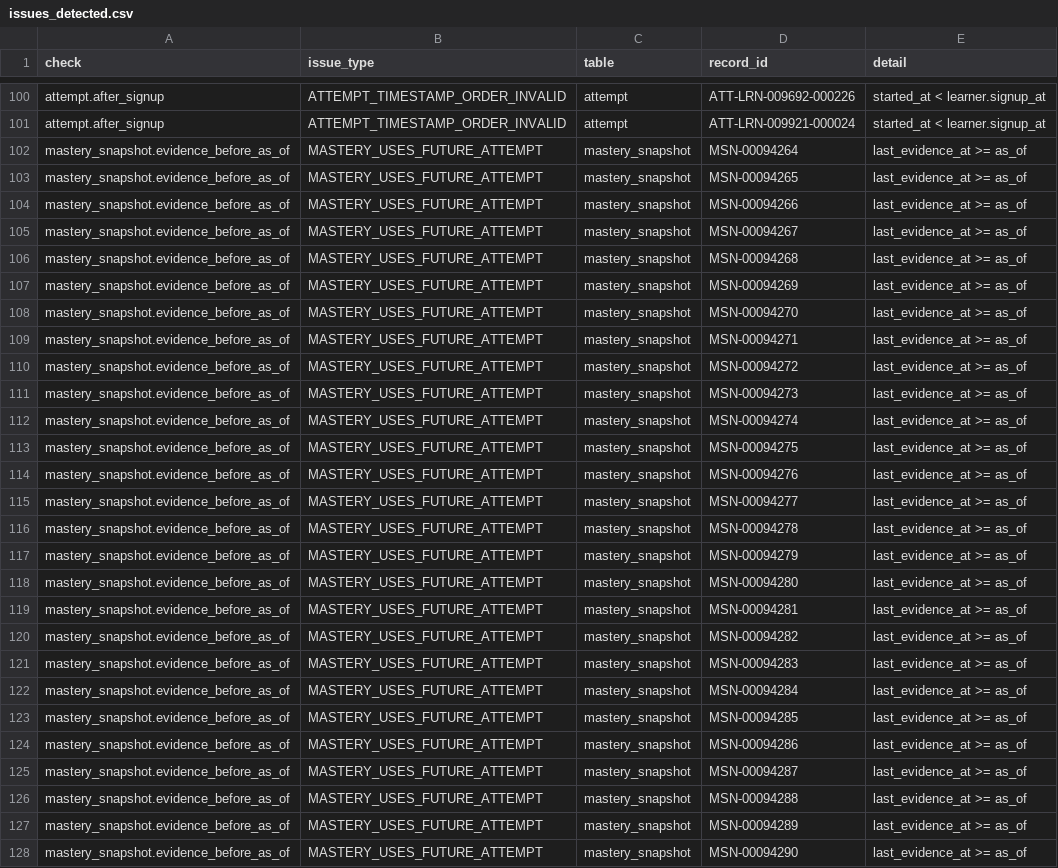
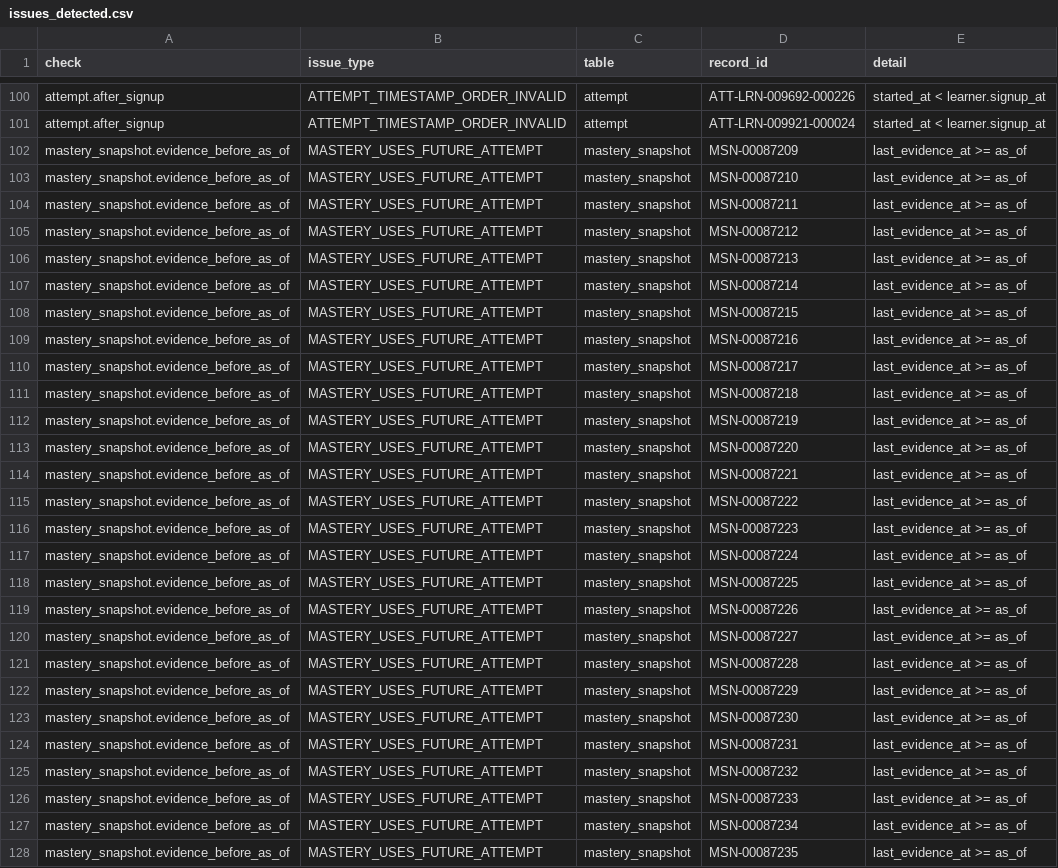
Before and after one commit to Poojakk112/skillpath-recommender, a CSV file: reports/full/issues_detected.csv, drawn as a sheet; only a part is shown, gaps mark what is left out; the diff covers the shown part only; the diff names each change by its address in the sheet, - before the commit and + after, or states it on an @@ line.

```diff
--- a/reports/full/issues_detected.csv
+++ b/reports/full/issues_detected.csv
-D102 (record_id): MSN-00094264
+D102 (record_id): MSN-00087209
-D103 (record_id): MSN-00094265
+D103 (record_id): MSN-00087210
-D104 (record_id): MSN-00094266
+D104 (record_id): MSN-00087211
-D105 (record_id): MSN-00094267
+D105 (record_id): MSN-00087212
-D106 (record_id): MSN-00094268
+D106 (record_id): MSN-00087213
-D107 (record_id): MSN-00094269
+D107 (record_id): MSN-00087214
-D108 (record_id): MSN-00094270
+D108 (record_id): MSN-00087215
-D109 (record_id): MSN-00094271
+D109 (record_id): MSN-00087216
-D110 (record_id): MSN-00094272
+D110 (record_id): MSN-00087217
-D111 (record_id): MSN-00094273
+D111 (record_id): MSN-00087218
-D112 (record_id): MSN-00094274
+D112 (record_id): MSN-00087219
-D113 (record_id): MSN-00094275
+D113 (record_id): MSN-00087220
-D114 (record_id): MSN-00094276
+D114 (record_id): MSN-00087221
-D115 (record_id): MSN-00094277
+D115 (record_id): MSN-00087222
-D116 (record_id): MSN-00094278
+D116 (record_id): MSN-00087223
-D117 (record_id): MSN-00094279
+D117 (record_id): MSN-00087224
-D118 (record_id): MSN-00094280
+D118 (record_id): MSN-00087225
-D119 (record_id): MSN-00094281
+D119 (record_id): MSN-00087226
-D120 (record_id): MSN-00094282
+D120 (record_id): MSN-00087227
-D121 (record_id): MSN-00094283
+D121 (record_id): MSN-00087228
-D122 (record_id): MSN-00094284
+D122 (record_id): MSN-00087229
-D123 (record_id): MSN-00094285
+D123 (record_id): MSN-00087230
-D124 (record_id): MSN-00094286
+D124 (record_id): MSN-00087231
-D125 (record_id): MSN-00094287
+D125 (record_id): MSN-00087232
-D126 (record_id): MSN-00094288
+D126 (record_id): MSN-00087233
-D127 (record_id): MSN-00094289
+D127 (record_id): MSN-00087234
-D128 (record_id): MSN-00094290
+D128 (record_id): MSN-00087235
```
Also changed, not shown: 80 edited cells elsewhere in this file, 6 other files.
